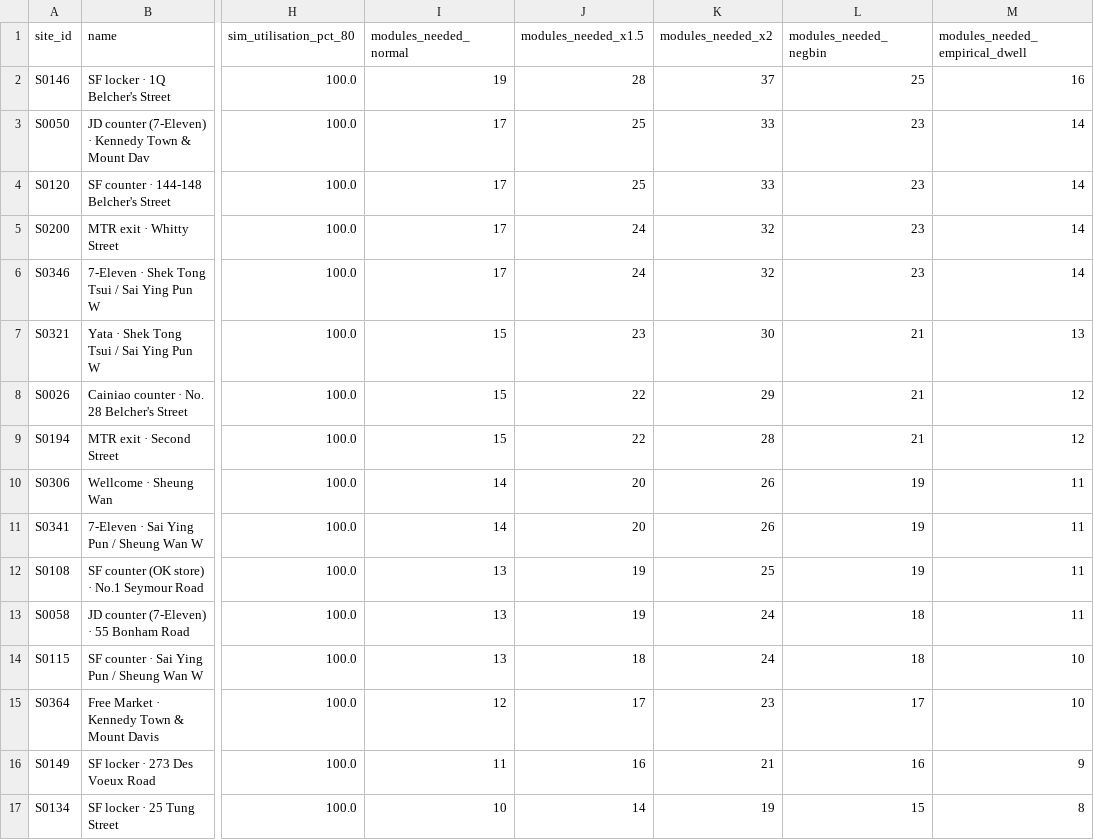
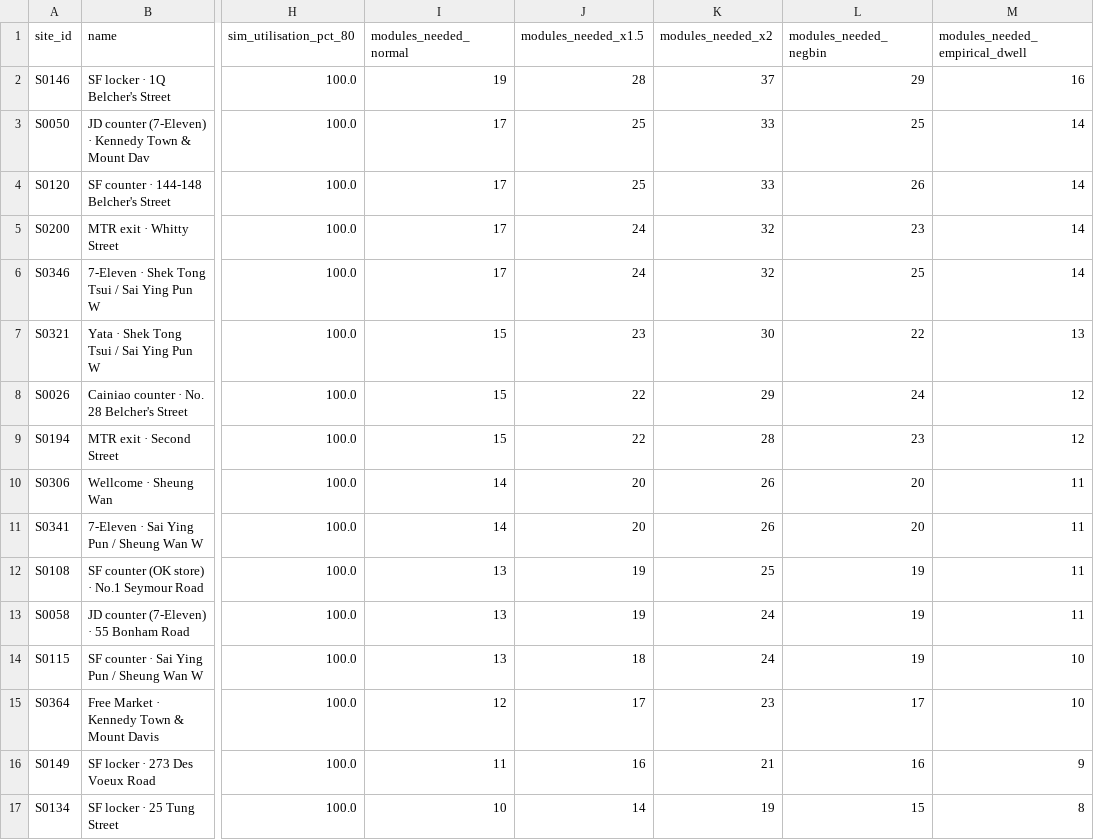
Before and after one commit to LowStats/parcel-network-optimisation, a CSV file: results/m3_per_locker.csv, drawn as a sheet; only a part is shown, gaps mark what is left out; the diff names each change by its address in the sheet, - before the commit and + after, or states it on an @@ line.

```diff
--- a/results/m3_per_locker.csv
+++ b/results/m3_per_locker.csv
-L2 (modules_needed_negbin): 25
+L2 (modules_needed_negbin): 29
-L3 (modules_needed_negbin): 23
+L3 (modules_needed_negbin): 25
-L4 (modules_needed_negbin): 23
+L4 (modules_needed_negbin): 26
-L6 (modules_needed_negbin): 23
+L6 (modules_needed_negbin): 25
-L7 (modules_needed_negbin): 21
+L7 (modules_needed_negbin): 22
-L8 (modules_needed_negbin): 21
+L8 (modules_needed_negbin): 24
-L9 (modules_needed_negbin): 21
+L9 (modules_needed_negbin): 23
-L10:L11 (modules_needed_negbin): 19
+L10:L11 (modules_needed_negbin): 20
-L13:L14 (modules_needed_negbin): 18
+L13:L14 (modules_needed_negbin): 19
```
Also changed, not shown: results/m1_mclp_curves.csv, results/m1_radius_curves.csv, 36 other files.
